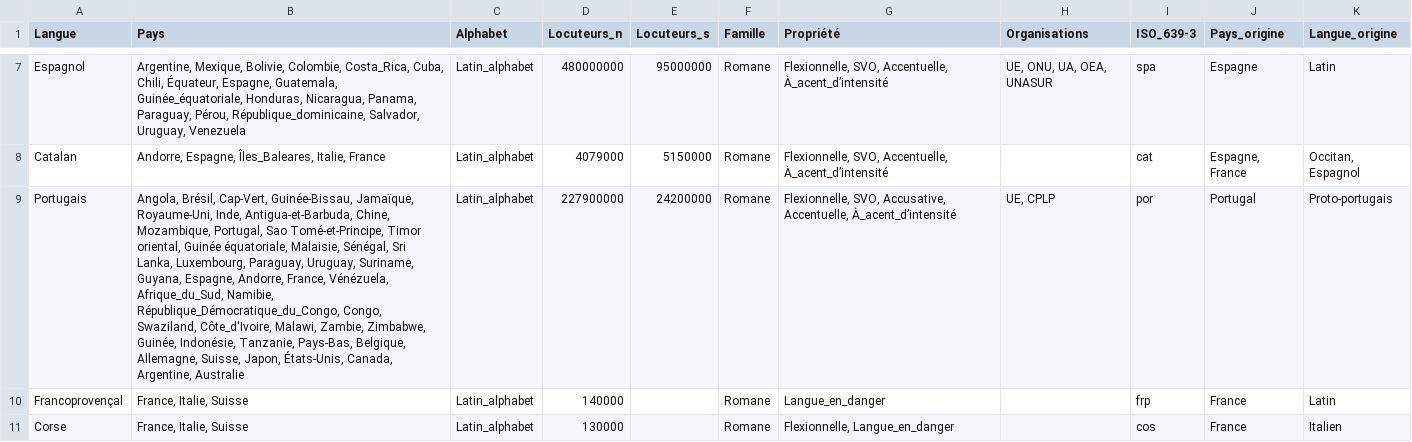
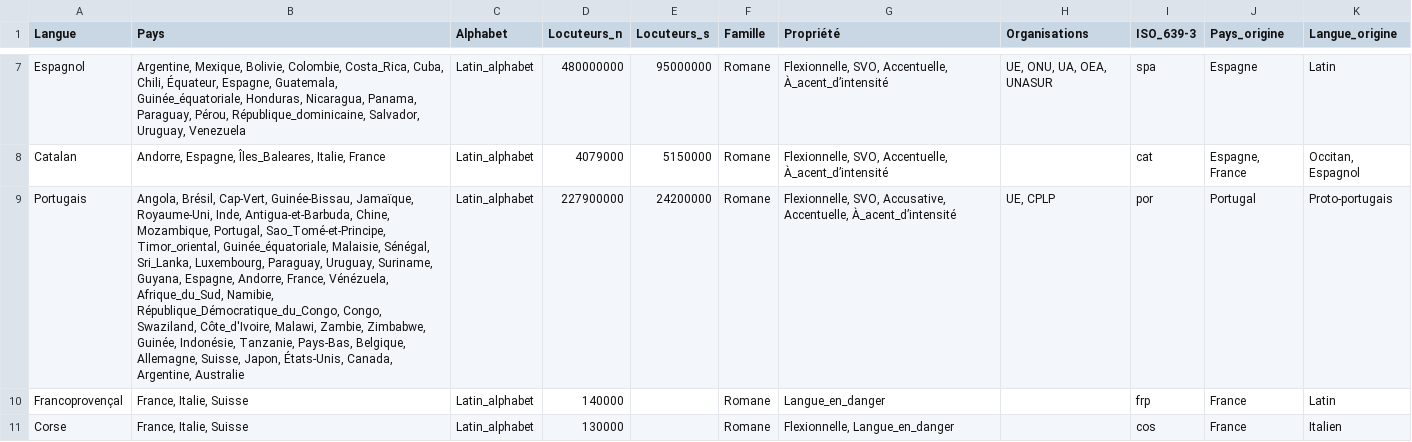
Before and after one commit to Marceau-h/ontologie-s8, a CSV file: CSVS/langues_mh.csv, drawn as a sheet; only a part is shown, gaps mark what is left out; the diff names each change by its address in the sheet, - before the commit and + after, or states it on an @@ line.

```diff
--- a/CSVS/langues_mh.csv
+++ b/CSVS/langues_mh.csv
-B9 (Pays): …Mozambique, Portugal, Sao Tomé-et-Principe, Timor oriental, Guinée équatoriale, Malaisie, Sénégal, Sri Lanka, Luxembourg, Paraguay,…
+B9 (Pays): …Mozambique, Portugal, Sao_Tomé-et-Principe, Timor_oriental, Guinée_équatoriale, Malaisie, Sénégal, Sri_Lanka, Luxembourg, Paraguay,…
```
Also changed, not shown: CSVS/pays.csv, 3 other files.
